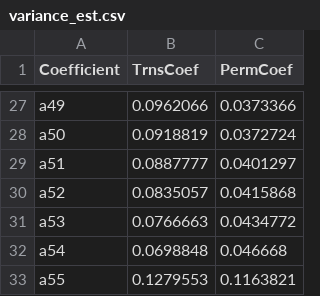
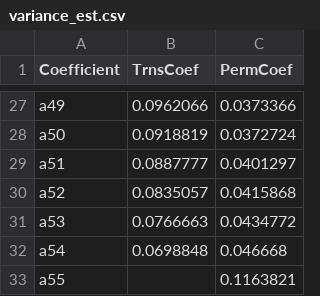
Before and after one commit to econ-ark/HARK, a CSV file: HARK/Calibration/Income/sabelhaus_song/variance_est.csv, drawn as a sheet; only a part is shown, gaps mark what is left out.

Commit message:
Rm mistaken transitory coef

```diff
--- a/HARK/Calibration/Income/sabelhaus_song/variance_est.csv
+++ b/HARK/Calibration/Income/sabelhaus_song/variance_est.csv
@@ -32,2 +32,2 @@ a53,0.0766663,0.0434772
 a54,0.0698848,0.046668
-a55,0.1279553,0.1163821
+a55,,0.1163821
```
